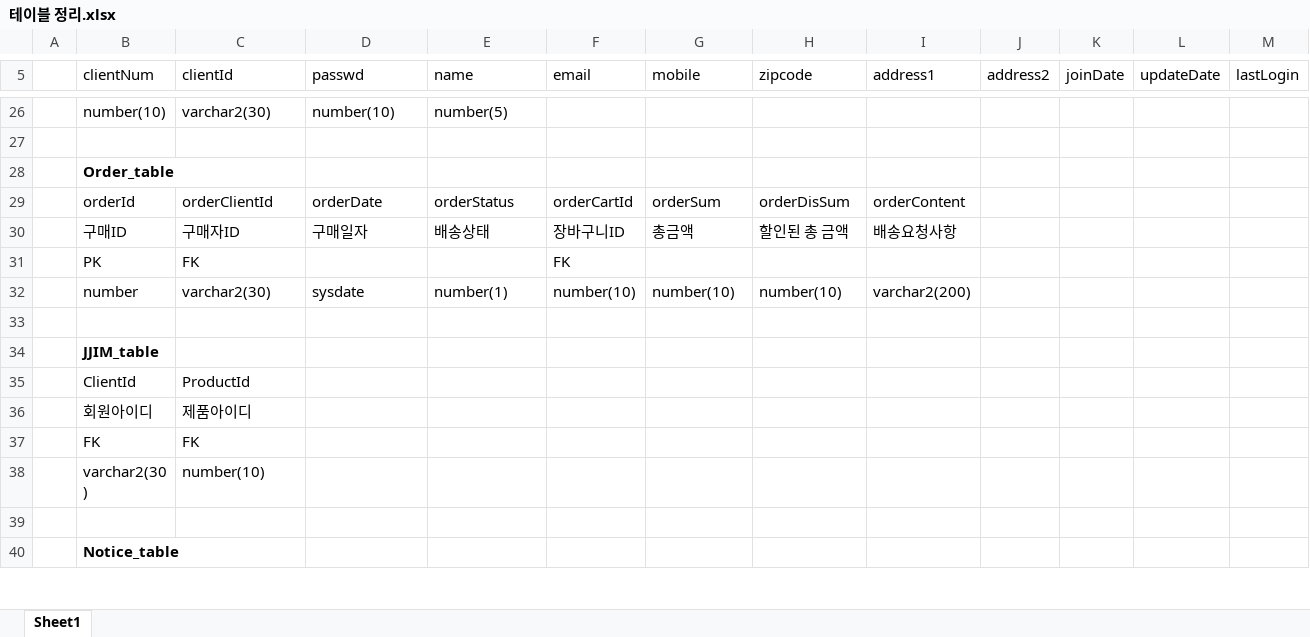
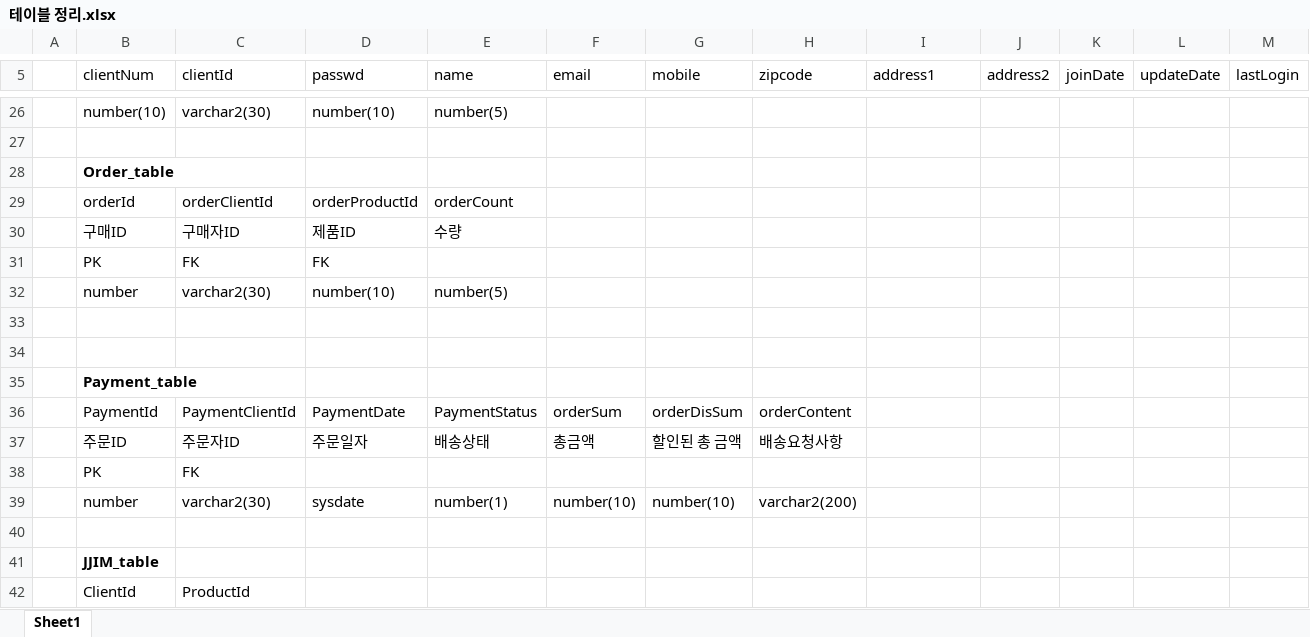
Before and after one commit to askaraban/semi_project, an Excel workbook: 테이블 정리.xlsx, sheet Sheet1, drawn as a sheet; only a part is shown, gaps mark what is left out; the shorter side is filled out with more unchanged rows; values as stored, in another font and other column widths than the file's, no borders; addresses are those after the commit; rows hold the shown columns only; the diff names each change by its address in the sheet, - before the commit and + after, or states it on an @@ line.

Commit message:
Add files via upload

```diff
--- a/테이블 정리.xlsx (sheet Sheet1)
+++ b/테이블 정리.xlsx (sheet Sheet1)
+row 29:  | orderId | orderClientId | orderProductId | orderCount
+row 30:  | 구매ID | 구매자ID | 제품ID | 수량
+row 31:  | PK | FK | FK
+row 32:  | number | varchar2(30) | number(10) | number(5)
-row 33:  | orderId | orderClientId | orderDate | orderStatus | orderCartId | orderSum | orderDisSum | orderContent
+row 33: (empty)
-row 34:  | 구매ID | 구매자ID | 구매일자 | 배송상태 | 장바구니ID | 총금액 | 할인된 총 금액 | 배송요청사항
+row 34: (empty)
+row 35:  | Payment_table
+row 36:  | PaymentId | PaymentClientId | PaymentDate | PaymentStatus | orderSum | orderDisSum | orderContent
+row 37:  | 주문ID | 주문자ID | 주문일자 | 배송상태 | 총금액 | 할인된 총 금액 | 배송요청사항
-F38 (email): FK
+F38 (email): (empty)
-H39 (zipcode): number(10)
+H39 (zipcode): varchar2(200)
-I39 (address1): varchar2(200)
+I39 (address1): (empty)
```
